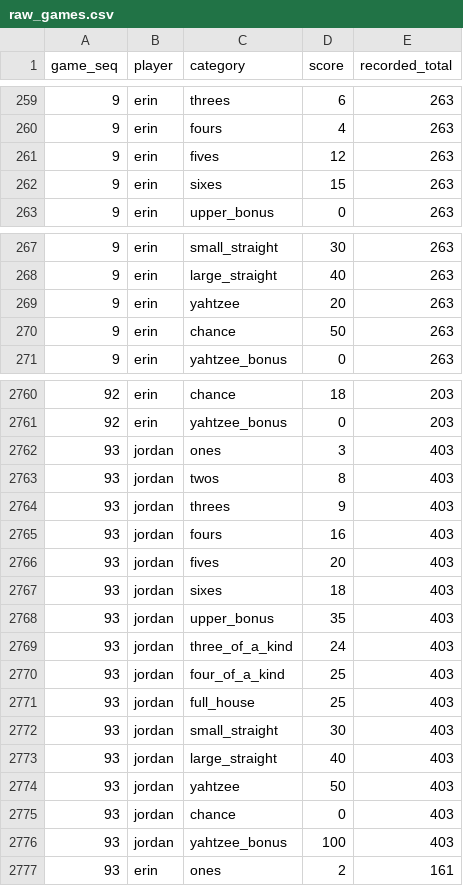
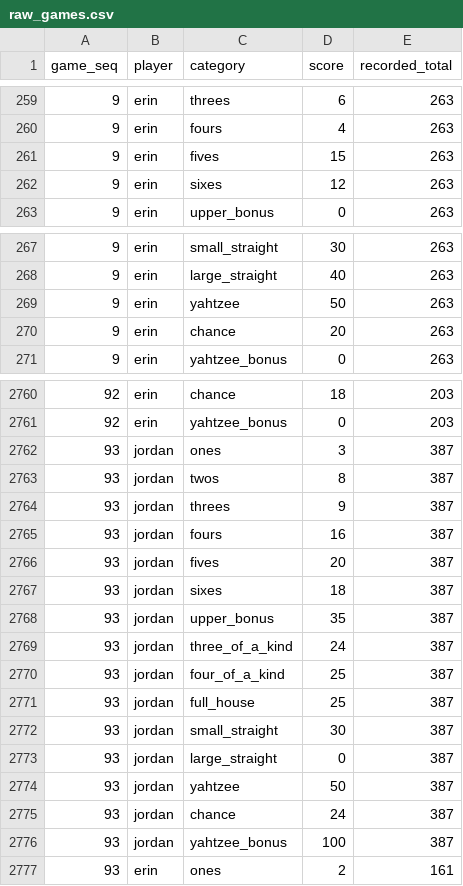
Before and after one commit to jgoodman55/yahtzee, a CSV file: assets/seeds/raw_games.csv, drawn as a sheet; only a part is shown, gaps mark what is left out; the diff covers the shown part only.

```diff
--- a/assets/seeds/raw_games.csv
+++ b/assets/seeds/raw_games.csv
@@ -260,4 +260,4 @@ game_seq,player,category,score,recorded_total
 9,erin,fours,4,263
-9,erin,fives,12,263
-9,erin,sixes,15,263
+9,erin,fives,15,263
+9,erin,sixes,12,263
 9,erin,upper_bonus,0,263
@@ -268,4 +268,4 @@ game_seq,player,category,score,recorded_total
 9,erin,large_straight,40,263
-9,erin,yahtzee,20,263
-9,erin,chance,50,263
+9,erin,yahtzee,50,263
+9,erin,chance,20,263
 9,erin,yahtzee_bonus,0,263
@@ -2761,17 +2761,17 @@ game_seq,player,category,score,recorded_total
 92,erin,yahtzee_bonus,0,203
-93,jordan,ones,3,403
-93,jordan,twos,8,403
-93,jordan,threes,9,403
-93,jordan,fours,16,403
-93,jordan,fives,20,403
-93,jordan,sixes,18,403
-93,jordan,upper_bonus,35,403
-93,jordan,three_of_a_kind,24,403
-93,jordan,four_of_a_kind,25,403
-93,jordan,full_house,25,403
-93,jordan,small_straight,30,403
-93,jordan,large_straight,40,403
-93,jordan,yahtzee,50,403
-93,jordan,chance,0,403
-93,jordan,yahtzee_bonus,100,403
+93,jordan,ones,3,387
+93,jordan,twos,8,387
+93,jordan,threes,9,387
+93,jordan,fours,16,387
+93,jordan,fives,20,387
+93,jordan,sixes,18,387
+93,jordan,upper_bonus,35,387
+93,jordan,three_of_a_kind,24,387
+93,jordan,four_of_a_kind,25,387
+93,jordan,full_house,25,387
+93,jordan,small_straight,30,387
+93,jordan,large_straight,0,387
+93,jordan,yahtzee,50,387
+93,jordan,chance,24,387
+93,jordan,yahtzee_bonus,100,387
 93,erin,ones,2,161
```
Also changed, not shown: 44 edited cells elsewhere in this file, 5 other files.
